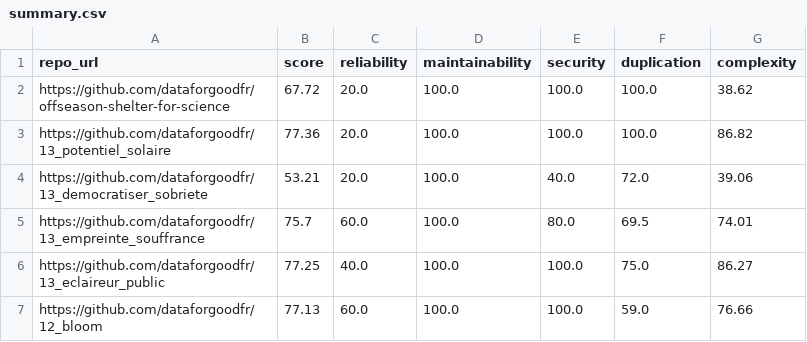
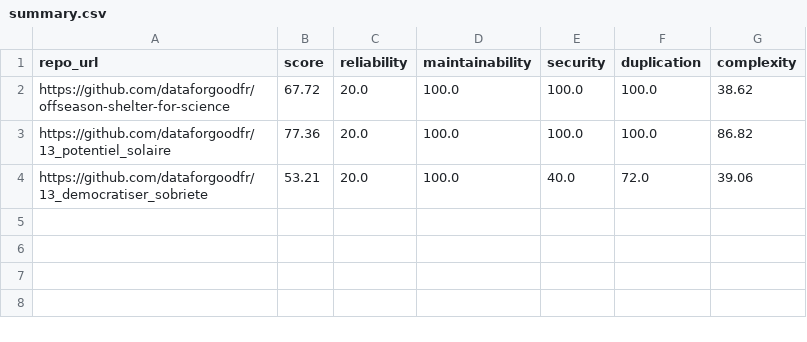
Before and after one commit to thibo24/RIMEL, a CSV file: 1-qualite/outputs/summary.csv, drawn as a sheet.

```diff
--- a/1-qualite/outputs/summary.csv
+++ b/1-qualite/outputs/summary.csv
@@ -4,4 +4 @@ https://github.com/dataforgoodfr/13_potentiel_solaire,77.36,20.0,100.0,100.0,100
 https://github.com/dataforgoodfr/13_democratiser_sobriete,53.21,20.0,100.0,40.0,72.0,39.06
-https://github.com/dataforgoodfr/13_empreinte_souffrance,75.7,60.0,100.0,80.0,69.5,74.01
-https://github.com/dataforgoodfr/13_eclaireur_public,77.25,40.0,100.0,100.0,75.0,86.27
-https://github.com/dataforgoodfr/12_bloom,77.13,60.0,100.0,100.0,59.0,76.66
```
Also changed, not shown: 3 other files.
